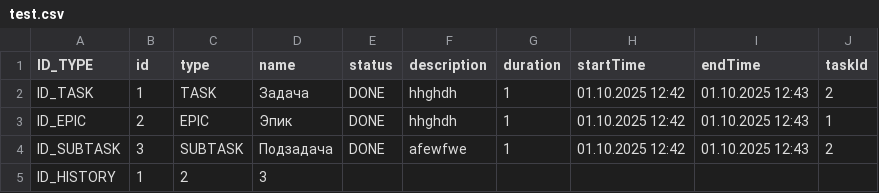
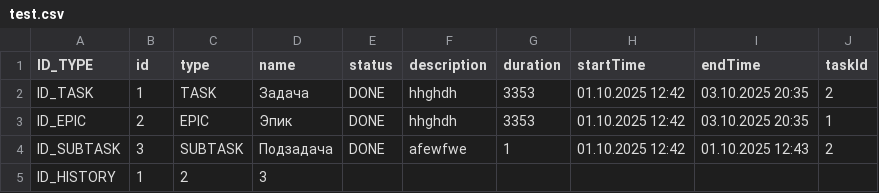
Before and after one commit to TriAndres/java-kanban-m, a CSV file: src/main/java/ru/practicum/fileCSV/test.csv, drawn as a sheet.

Commit message:
sprint_8-solution-time-and-duration 10

```diff
--- a/src/main/java/ru/practicum/fileCSV/test.csv
+++ b/src/main/java/ru/practicum/fileCSV/test.csv
@@ -1,4 +1,4 @@
 ID_TYPE,id,type,name,status,description,duration,startTime,endTime,taskId
-ID_TASK,1,TASK,Задача,DONE,hhghdh,1,01.10.2025 12:42,01.10.2025 12:43,2
-ID_EPIC,2,EPIC,Эпик,DONE,hhghdh,1,01.10.2025 12:42,01.10.2025 12:43,1
+ID_TASK,1,TASK,Задача,DONE,hhghdh,3353,01.10.2025 12:42,03.10.2025 20:35,2
+ID_EPIC,2,EPIC,Эпик,DONE,hhghdh,3353,01.10.2025 12:42,03.10.2025 20:35,1
 ID_SUBTASK,3,SUBTASK,Подзадача,DONE,afewfwe,1,01.10.2025 12:42,01.10.2025 12:43,2
```
Also changed, not shown: 3 other files.
